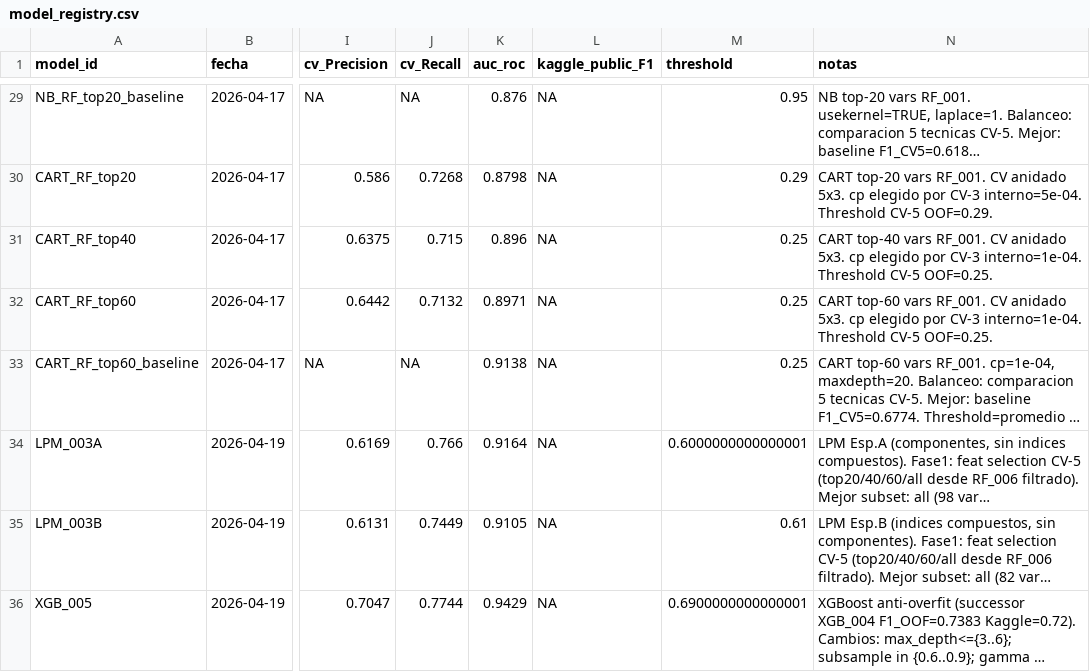
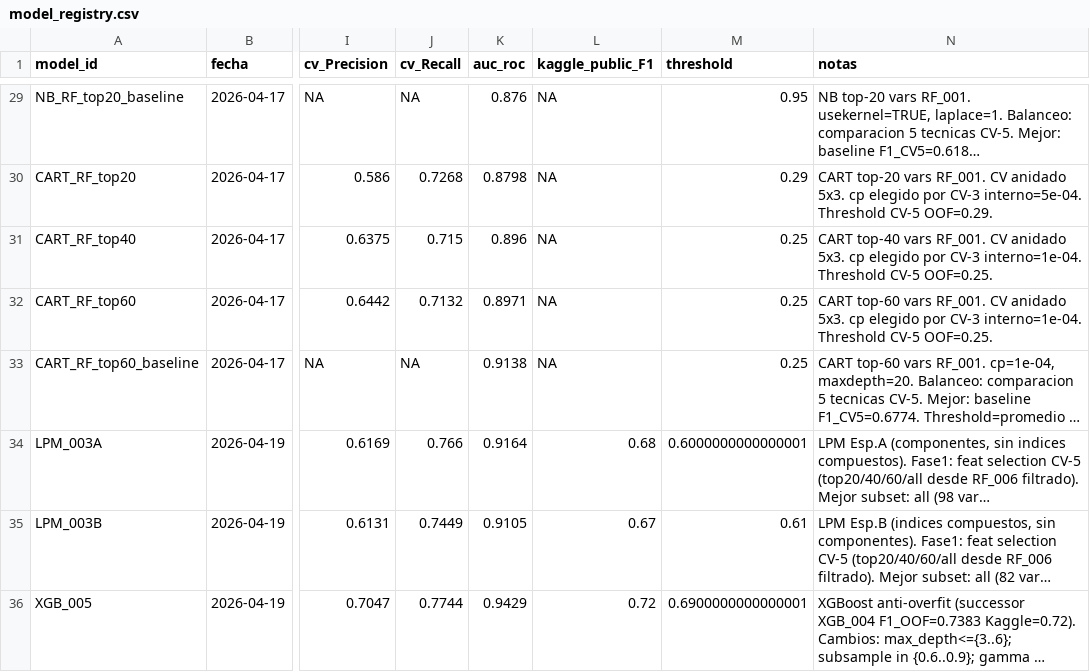
Before and after one commit to NataliaSFernandez/Problem-Set-2-Predicting-Poverty, a CSV file: 02_outputs/model_registry.csv, drawn as a sheet; only a part is shown, gaps mark what is left out; long unchanged cells end in …; the diff names each change by its address in the sheet, - before the commit and + after, or states it on an @@ line.

Commit message:
model registry: Update LPM_003A, LPM_003B, and XGB_005 with improved class weights and thresholds

```diff
--- a/02_outputs/model_registry.csv
+++ b/02_outputs/model_registry.csv
-L34 (kaggle_public_F1): NA
+L34 (kaggle_public_F1): 0.68
-L35 (kaggle_public_F1): NA
+L35 (kaggle_public_F1): 0.67
-L36 (kaggle_public_F1): NA
+L36 (kaggle_public_F1): 0.72
```
